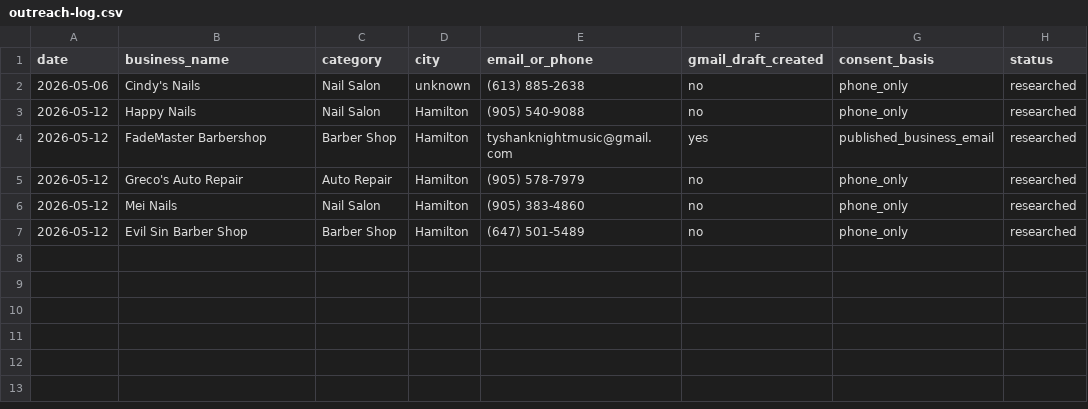
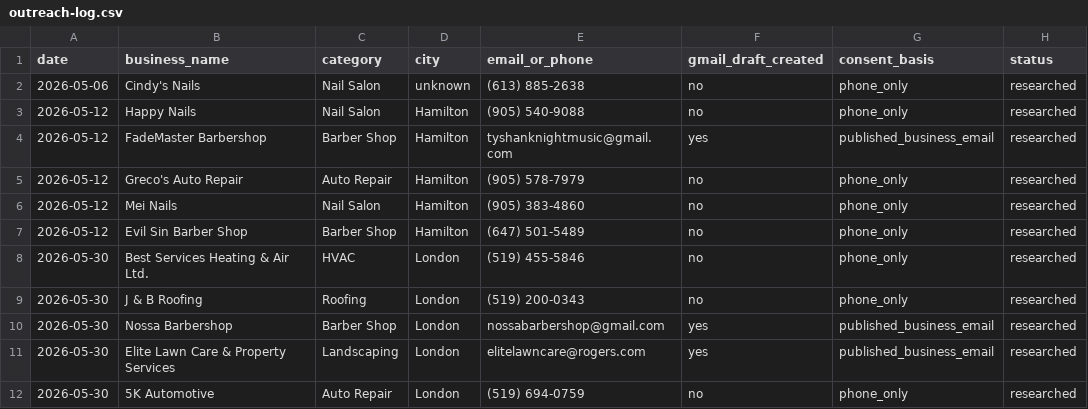
Before and after one commit to rossgriffithsdigital/rgd-outreach, a CSV file: outreach-log.csv, drawn as a sheet; the diff names each change by its address in the sheet, - before the commit and + after, or states it on an @@ line.

```diff
--- a/outreach-log.csv
+++ b/outreach-log.csv
+row 8: 2026-05-30 | Best Services Heating & Air Ltd. | HVAC | London | (519) 455-5846 | no | phone_only | researched
+row 9: 2026-05-30 | J & B Roofing | Roofing | London | (519) 200-0343 | no | phone_only | researched
+row 10: 2026-05-30 | Nossa Barbershop | Barber Shop | London | nossabarbershop@gmail.com | yes | published_business_email | researched
+row 11: 2026-05-30 | Elite Lawn Care & Property Services | Landscaping | London | elitelawncare@rogers.com | yes | published_business_email | researched
+row 12: 2026-05-30 | 5K Automotive | Auto Repair | London | (519) 694-0759 | no | phone_only | researched
```
Also changed, not shown: 1 other file.
